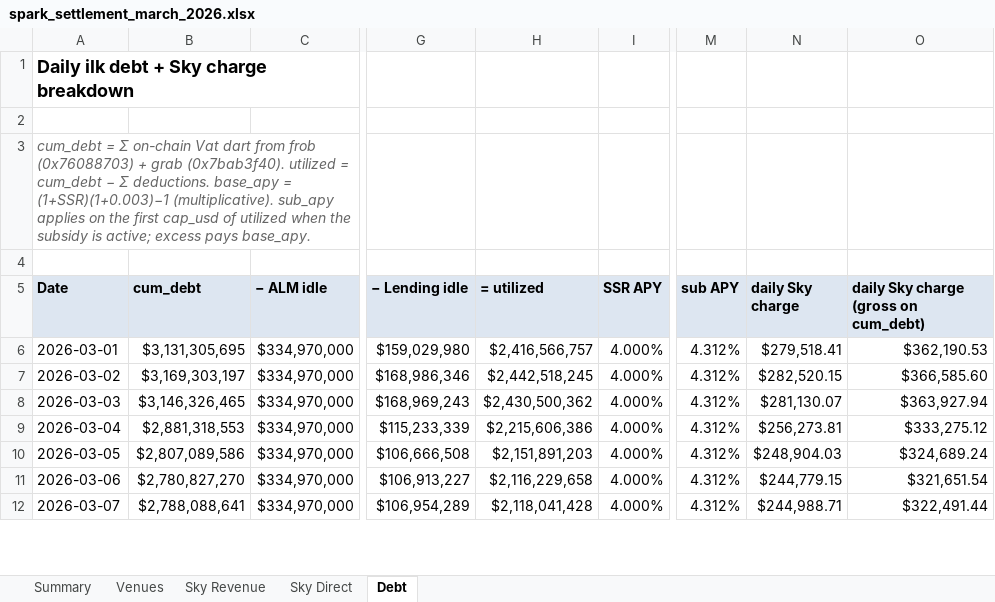
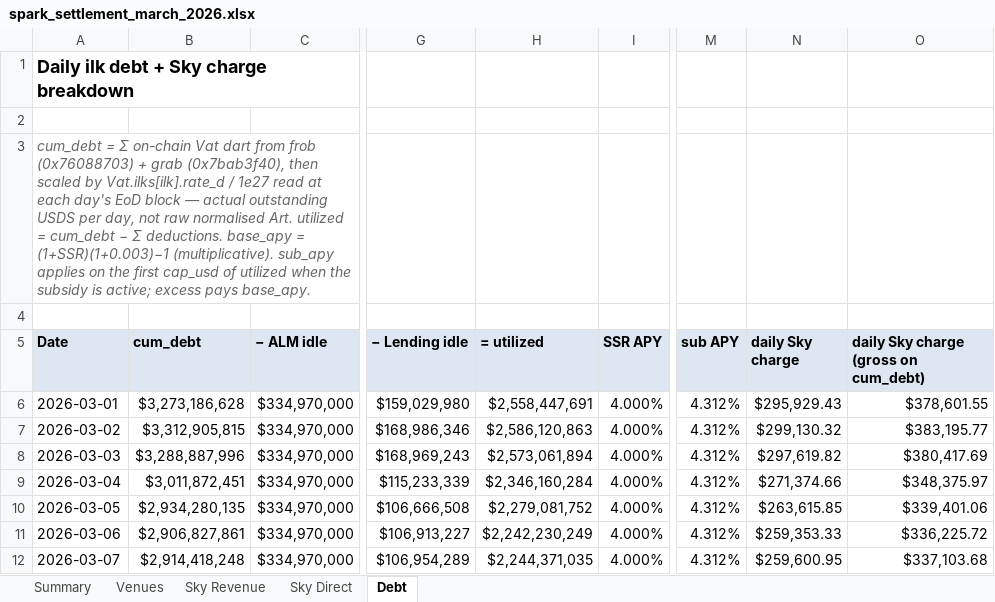
Before and after one commit to soterlabs/settlement-reports, an Excel workbook: reports/spark/2026-03/spark_settlement_march_2026.xlsx, sheet Debt, drawn as a sheet; only a part is shown, gaps mark what is left out; values as stored, in another font and other column widths than the file's, no borders; formulas without a stored value are shown as written; the diff covers the shown part only; the diff names each change by its address in the sheet, - before the commit and + after, or states it on an @@ line.

```diff
--- a/reports/spark/2026-03/spark_settlement_march_2026.xlsx (sheet Debt)
+++ b/reports/spark/2026-03/spark_settlement_march_2026.xlsx (sheet Debt)
-A3 (Date): …+ grab (0x7bab3f40). utilized =…
+A3 (Date): …+ grab (0x7bab3f40), then scaled by Vat.ilks[ilk].rate_d / 1e27 read at each day's EoD block — actual outstanding USDS per day, not raw normalised Art. utilized =…
-B6 (cum_debt): $3,131,305,695
+B6 (cum_debt): $3,273,186,628
-H6 (= utilized): $2,416,566,757
+H6 (= utilized): $2,558,447,691
-N6 (daily Sky charge): $279,518.41
+N6 (daily Sky charge): $295,929.43
-O6: $362,190.53
+O6: $378,601.55
-B7 (cum_debt): $3,169,303,197
+B7 (cum_debt): $3,312,905,815
-H7 (= utilized): $2,442,518,245
+H7 (= utilized): $2,586,120,863
-N7 (daily Sky charge): $282,520.15
+N7 (daily Sky charge): $299,130.32
-O7: $366,585.60
+O7: $383,195.77
-B8 (cum_debt): $3,146,326,465
+B8 (cum_debt): $3,288,887,996
-H8 (= utilized): $2,430,500,362
+H8 (= utilized): $2,573,061,894
-N8 (daily Sky charge): $281,130.07
+N8 (daily Sky charge): $297,619.82
-O8: $363,927.94
+O8: $380,417.69
-B9 (cum_debt): $2,881,318,553
+B9 (cum_debt): $3,011,872,451
-H9 (= utilized): $2,215,606,386
+H9 (= utilized): $2,346,160,284
-N9 (daily Sky charge): $256,273.81
+N9 (daily Sky charge): $271,374.66
-O9: $333,275.12
+O9: $348,375.97
-B10 (cum_debt): $2,807,089,586
+B10 (cum_debt): $2,934,280,135
-H10 (= utilized): $2,151,891,203
+H10 (= utilized): $2,279,081,752
-N10 (daily Sky charge): $248,904.03
+N10 (daily Sky charge): $263,615.85
-O10: $324,689.24
+O10: $339,401.06
-B11 (cum_debt): $2,780,827,270
+B11 (cum_debt): $2,906,827,861
-H11 (= utilized): $2,116,229,658
+H11 (= utilized): $2,242,230,249
-N11 (daily Sky charge): $244,779.15
+N11 (daily Sky charge): $259,353.33
-O11: $321,651.54
+O11: $336,225.72
-B12 (cum_debt): $2,788,088,641
+B12 (cum_debt): $2,914,418,248
-H12 (= utilized): $2,118,041,428
+H12 (= utilized): $2,244,371,035
-N12 (daily Sky charge): $244,988.71
+N12 (daily Sky charge): $259,600.95
-O12: $322,491.44
+O12: $337,103.68
```
Also changed, not shown: 98 edited cells elsewhere in this sheet, sheet Venues, sheet Summary, sheet Sky Revenue, reports/grove/2026-02/grove_settlement_february_2026.xlsx, reports/spark/2026-01/spark_settlement_january_2026.xlsx, 22 other files.
